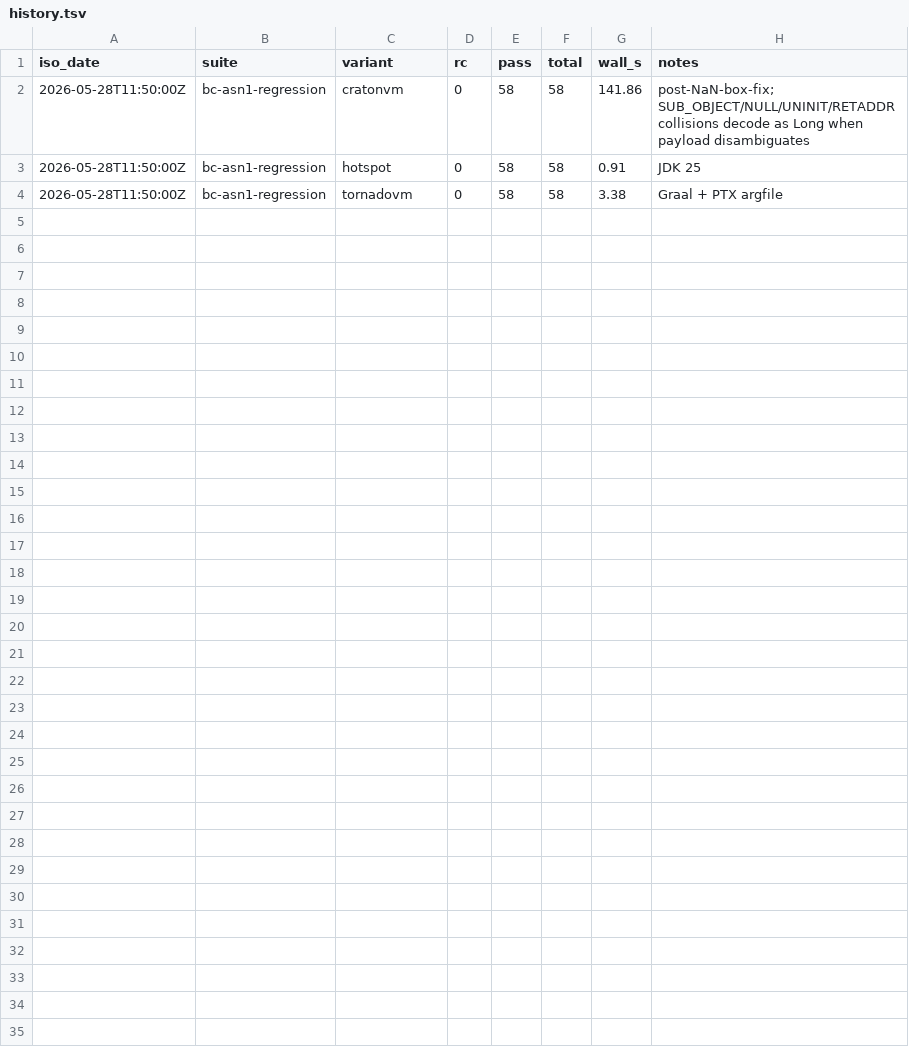
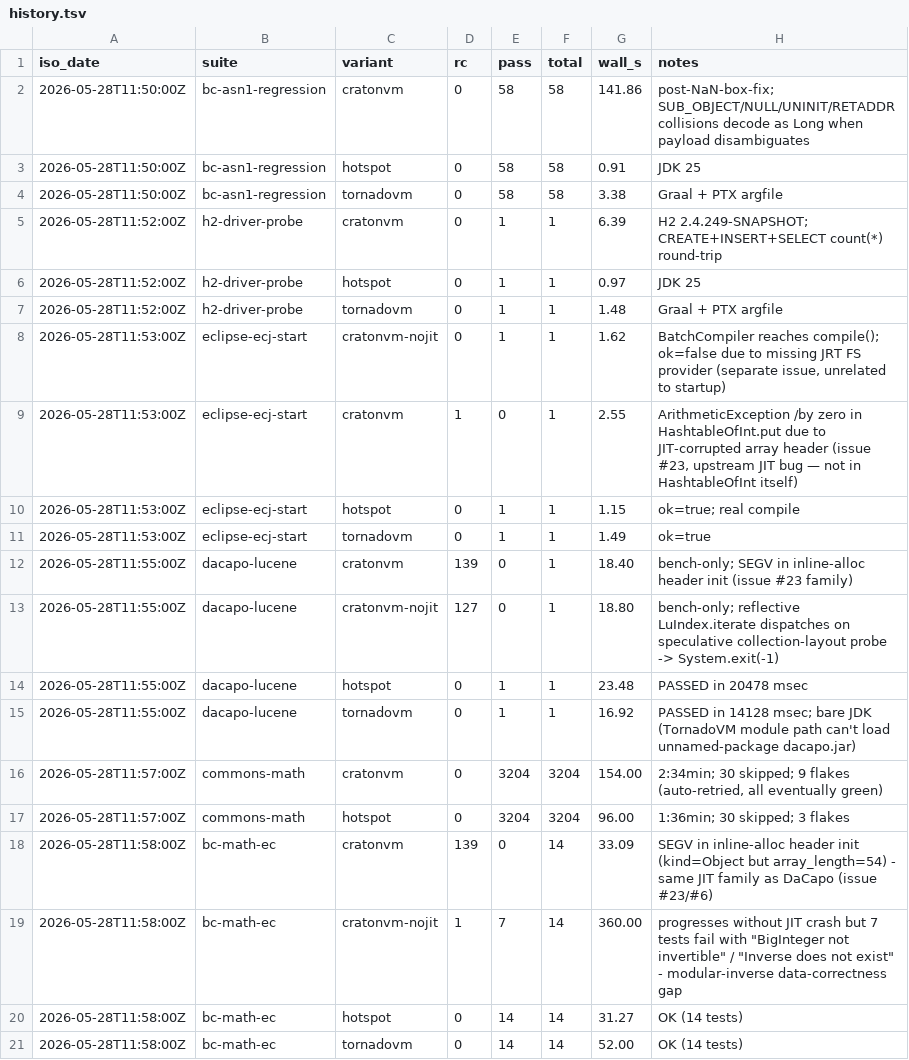
Before and after one commit to craton-co/CratonVM, a TSV file: test-infra/suite-results/history.tsv, drawn as a sheet; the diff names each change by its address in the sheet, - before the commit and + after, or states it on an @@ line.

```diff
--- a/test-infra/suite-results/history.tsv
+++ b/test-infra/suite-results/history.tsv
+row 5: 2026-05-28T11:52:00Z | h2-driver-probe | cratonvm | 0 | 1 | 1 | 6.39 | H2 2.4.249-SNAPSHOT; CREATE+INSERT+SELECT count(*) round-trip
+row 6: 2026-05-28T11:52:00Z | h2-driver-probe | hotspot | 0 | 1 | 1 | 0.97 | JDK 25
+row 7: 2026-05-28T11:52:00Z | h2-driver-probe | tornadovm | 0 | 1 | 1 | 1.48 | Graal + PTX argfile
+row 8: 2026-05-28T11:53:00Z | eclipse-ecj-start | cratonvm-nojit | 0 | 1 | 1 | 1.62 | BatchCompiler reaches compile(); ok=false due to missing JRT FS provider (separate issue, unrelated to startup)
+row 9: 2026-05-28T11:53:00Z | eclipse-ecj-start | cratonvm | 1 | 0 | 1 | 2.55 | ArithmeticException /by zero in HashtableOfInt.put due to JIT-corrupted array header (issue #23, upstream JIT bug — not in HashtableOfInt itself)
+row 10: 2026-05-28T11:53:00Z | eclipse-ecj-start | hotspot | 0 | 1 | 1 | 1.15 | ok=true; real compile
+row 11: 2026-05-28T11:53:00Z | eclipse-ecj-start | tornadovm | 0 | 1 | 1 | 1.49 | ok=true
+row 12: 2026-05-28T11:55:00Z | dacapo-lucene | cratonvm | 139 | 0 | 1 | 18.40 | bench-only; SEGV in inline-alloc header init (issue #23 family)
+row 13: 2026-05-28T11:55:00Z | dacapo-lucene | cratonvm-nojit | 127 | 0 | 1 | 18.80 | bench-only; reflective LuIndex.iterate dispatches on speculative collection-layout probe -> System.exit(-1)
+row 14: 2026-05-28T11:55:00Z | dacapo-lucene | hotspot | 0 | 1 | 1 | 23.48 | PASSED in 20478 msec
+row 15: 2026-05-28T11:55:00Z | dacapo-lucene | tornadovm | 0 | 1 | 1 | 16.92 | PASSED in 14128 msec; bare JDK (TornadoVM module path can't load unnamed-package dacapo.jar)
+row 16: 2026-05-28T11:57:00Z | commons-math | cratonvm | 0 | 3204 | 3204 | 154.00 | 2:34min; 30 skipped; 9 flakes (auto-retried, all eventually green)
+row 17: 2026-05-28T11:57:00Z | commons-math | hotspot | 0 | 3204 | 3204 | 96.00 | 1:36min; 30 skipped; 3 flakes
+row 18: 2026-05-28T11:58:00Z | bc-math-ec | cratonvm | 139 | 0 | 14 | 33.09 | SEGV in inline-alloc header init (kind=Object but array_length=54) - same JIT family as DaCapo (issue #23/#6)
+row 19: 2026-05-28T11:58:00Z | bc-math-ec | cratonvm-nojit | 1 | 7 | 14 | 360.00 | progresses without JIT crash but 7 tests fail with "BigInteger not invertible" / "Inverse does not exist" - modular-inverse data-correctness gap
+row 20: 2026-05-28T11:58:00Z | bc-math-ec | hotspot | 0 | 14 | 14 | 31.27 | OK (14 tests)
+row 21: 2026-05-28T11:58:00Z | bc-math-ec | tornadovm | 0 | 14 | 14 | 52.00 | OK (14 tests)
```
Also changed, not shown: 1 other file.
